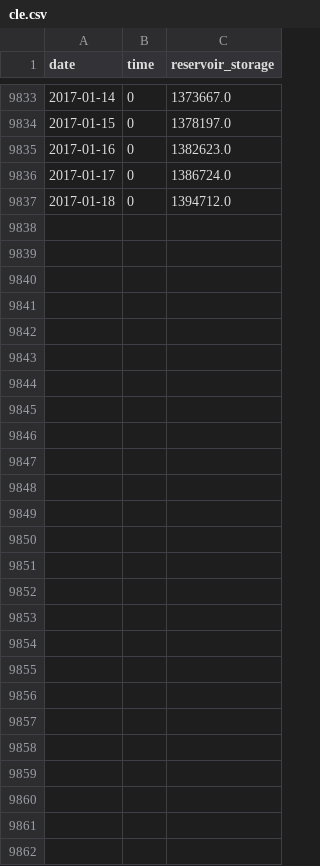
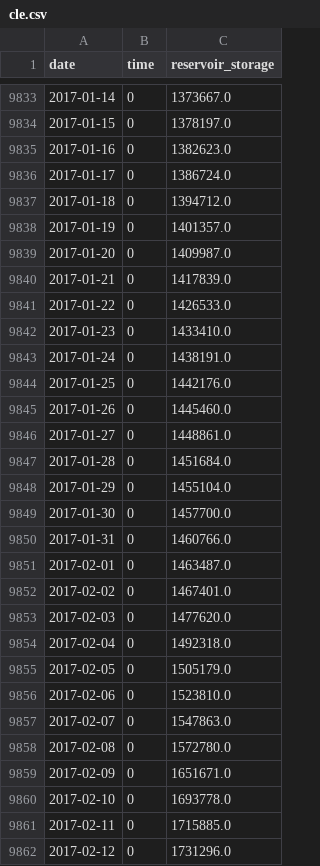
Before and after one commit to matttrent/waterbot, a CSV file: data/historical_levels/cle.csv, drawn as a sheet; only a part is shown, gaps mark what is left out.

Commit message:
fixing bug with missing historical values in state plot

```diff
--- a/data/historical_levels/cle.csv
+++ b/data/historical_levels/cle.csv
@@ -9837 +9837,26 @@ date,time,reservoir_storage
 2017-01-18,0,1394712.0
+2017-01-19,0,1401357.0
+2017-01-20,0,1409987.0
+2017-01-21,0,1417839.0
+2017-01-22,0,1426533.0
+2017-01-23,0,1433410.0
+2017-01-24,0,1438191.0
+2017-01-25,0,1442176.0
+2017-01-26,0,1445460.0
+2017-01-27,0,1448861.0
+2017-01-28,0,1451684.0
+2017-01-29,0,1455104.0
+2017-01-30,0,1457700.0
+2017-01-31,0,1460766.0
+2017-02-01,0,1463487.0
+2017-02-02,0,1467401.0
+2017-02-03,0,1477620.0
+2017-02-04,0,1492318.0
+2017-02-05,0,1505179.0
+2017-02-06,0,1523810.0
+2017-02-07,0,1547863.0
+2017-02-08,0,1572780.0
+2017-02-09,0,1651671.0
+2017-02-10,0,1693778.0
+2017-02-11,0,1715885.0
+2017-02-12,0,1731296.0
```
Also changed, not shown: data/historical_levels/dnp.csv, data/historical_levels/nml.csv, 47 other files.
